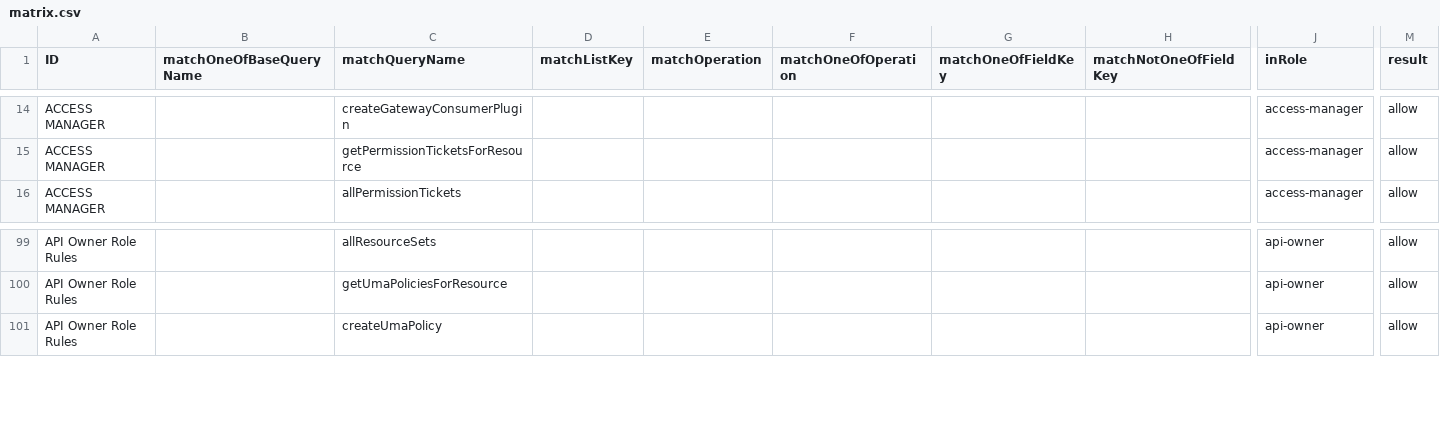
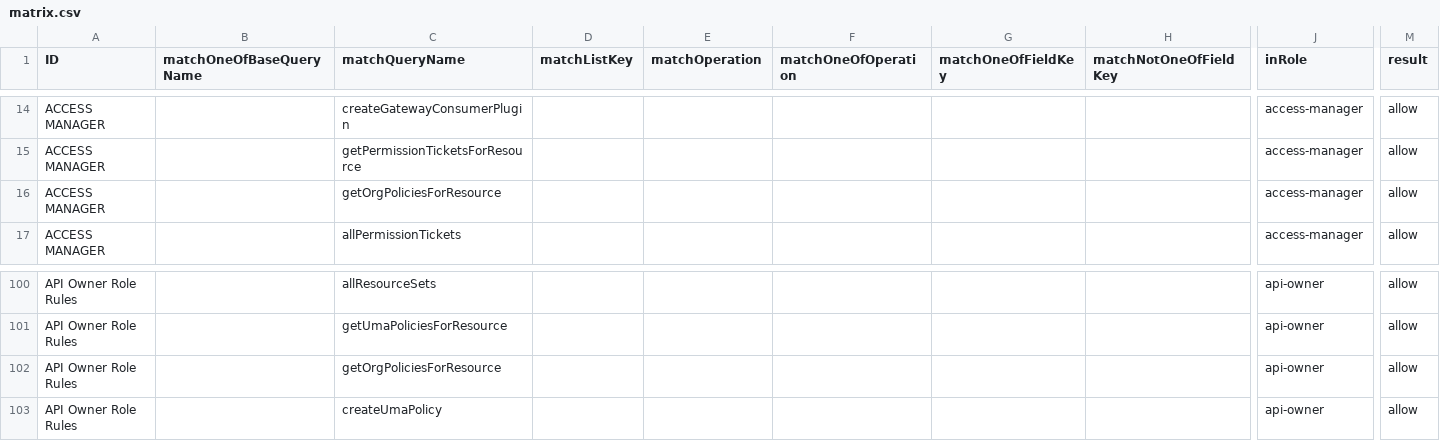
Before and after one commit to bcgov/api-services-portal, a CSV file: src/authz/matrix.csv, drawn as a sheet; only a part is shown, gaps mark what is left out; rows hold the shown columns only; the diff names each change by its address in the sheet, - before the commit and + after, or states it on an @@ line.

Commit message:
upd namespace access page with group details

```diff
--- a/src/authz/matrix.csv
+++ b/src/authz/matrix.csv
+row 16: ACCESS MANAGER |  | getOrgPoliciesForResource |  |  |  |  |  | access-manager | allow
+row 102: API Owner Role Rules |  | getOrgPoliciesForResource |  |  |  |  |  | api-owner | allow
```
Also changed, not shown: 8 other files.
